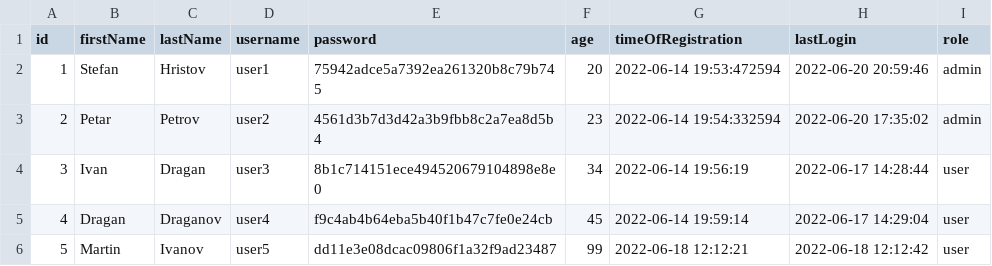
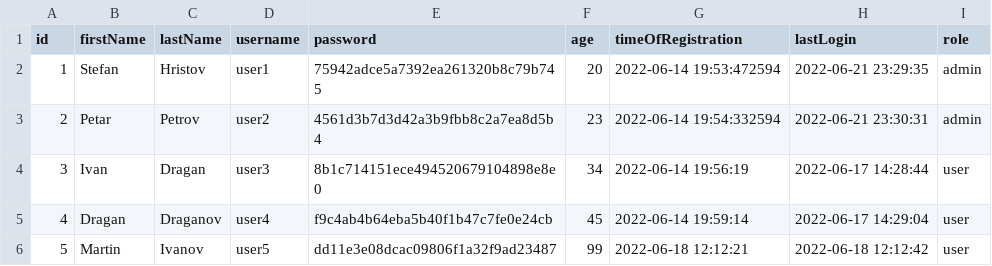
Before and after one commit to codingburgas/2122-otj-10-project-repo-SHHristov19, a CSV file: src/2122-otj-10-project-repo/pm.data/users.csv, drawn as a sheet.

```diff
--- a/src/2122-otj-10-project-repo/pm.data/users.csv
+++ b/src/2122-otj-10-project-repo/pm.data/users.csv
@@ -1,4 +1,4 @@
 id,firstName,lastName,username,password,age,timeOfRegistration,lastLogin,role
-"1","Stefan","Hristov","user1","75942adce5a7392ea261320b8c79b745","20","2022-06-14  19:53:472594","2022-06-20  20:59:46","admin"
-"2","Petar","Petrov","user2","4561d3b7d3d42a3b9fbb8c2a7ea8d5b4","23","2022-06-14  19:54:332594","2022-06-20  17:35:02","admin"
+"1","Stefan","Hristov","user1","75942adce5a7392ea261320b8c79b745","20","2022-06-14  19:53:472594","2022-06-21  23:29:35","admin"
+"2","Petar","Petrov","user2","4561d3b7d3d42a3b9fbb8c2a7ea8d5b4","23","2022-06-14  19:54:332594","2022-06-21  23:30:31","admin"
 "3","Ivan","Dragan","user3","8b1c714151ece494520679104898e8e0","34","2022-06-14  19:56:19","2022-06-17  14:28:44","user"
```
Also changed, not shown: 22 other files.
